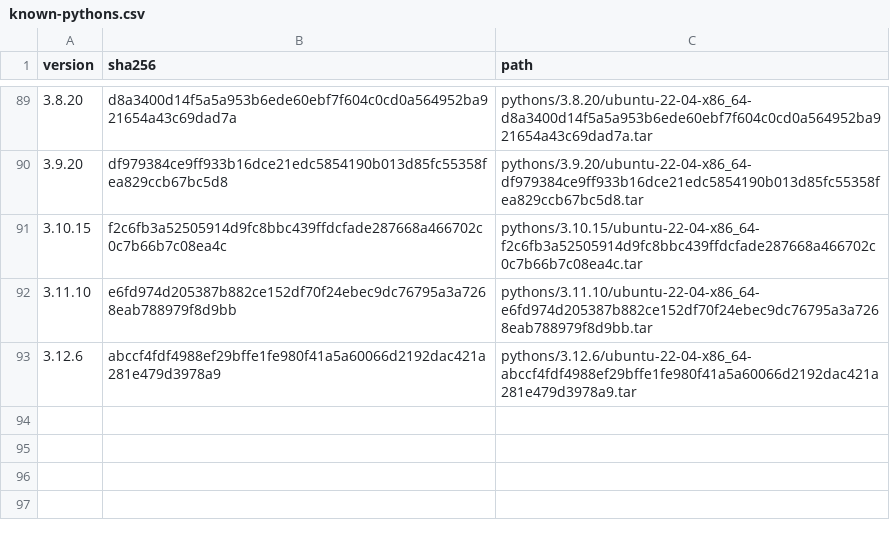
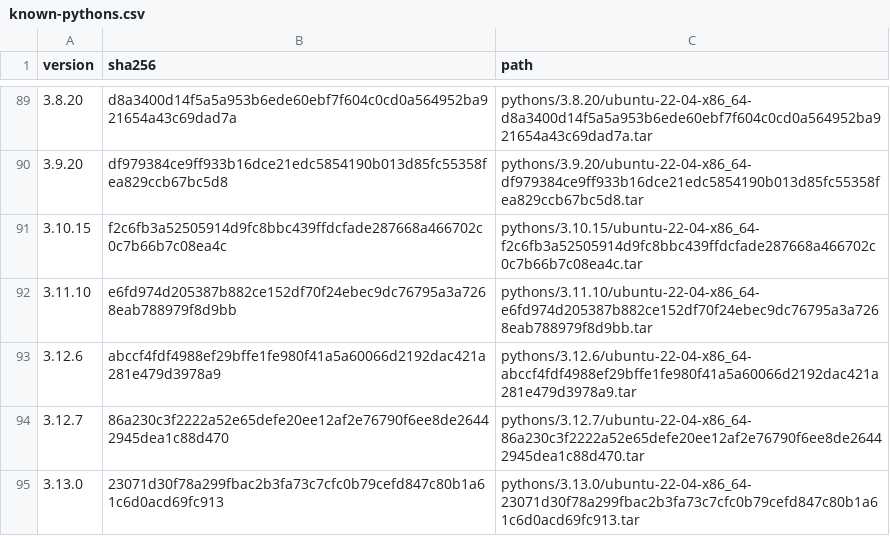
Before and after one commit to rwx-research/mint-leaves, a CSV file: mint/install-python/known-pythons.csv, drawn as a sheet; only a part is shown, gaps mark what is left out.

Commit message:
Adds Python 3.12.7 and 3.13.0 (#146)

```diff
--- a/mint/install-python/known-pythons.csv
+++ b/mint/install-python/known-pythons.csv
@@ -93 +93,3 @@ version,sha256,path
 3.12.6,abccf4fdf4988ef29bffe1fe980f41a5a60066d2192dac421a281e479d3978a9,pythons/3.12.6/ubuntu-22-04-x86_64-abccf4fdf4988ef29bffe1fe980f41a5a60066d2192dac421a281e479d3978a9.tar
+3.12.7,86a230c3f2222a52e65defe20ee12af2e76790f6ee8de26442945dea1c88d470,pythons/3.12.7/ubuntu-22-04-x86_64-86a230c3f2222a52e65defe20ee12af2e76790f6ee8de26442945dea1c88d470.tar
+3.13.0,23071d30f78a299fbac2b3fa73c7cfc0b79cefd847c80b1a61c6d0acd69fc913,pythons/3.13.0/ubuntu-22-04-x86_64-23071d30f78a299fbac2b3fa73c7cfc0b79cefd847c80b1a61c6d0acd69fc913.tar
```
Also changed, not shown: 4 other files.
